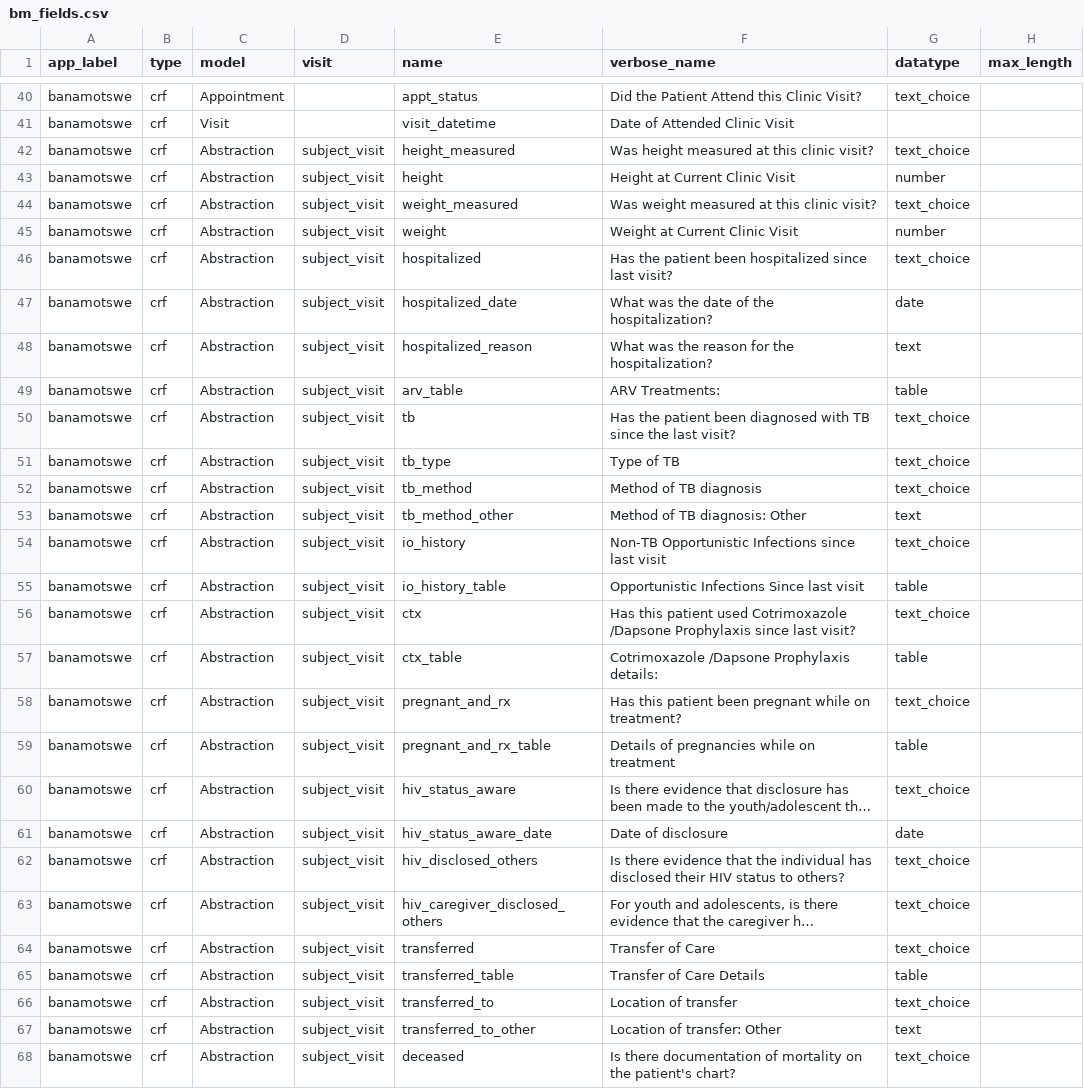
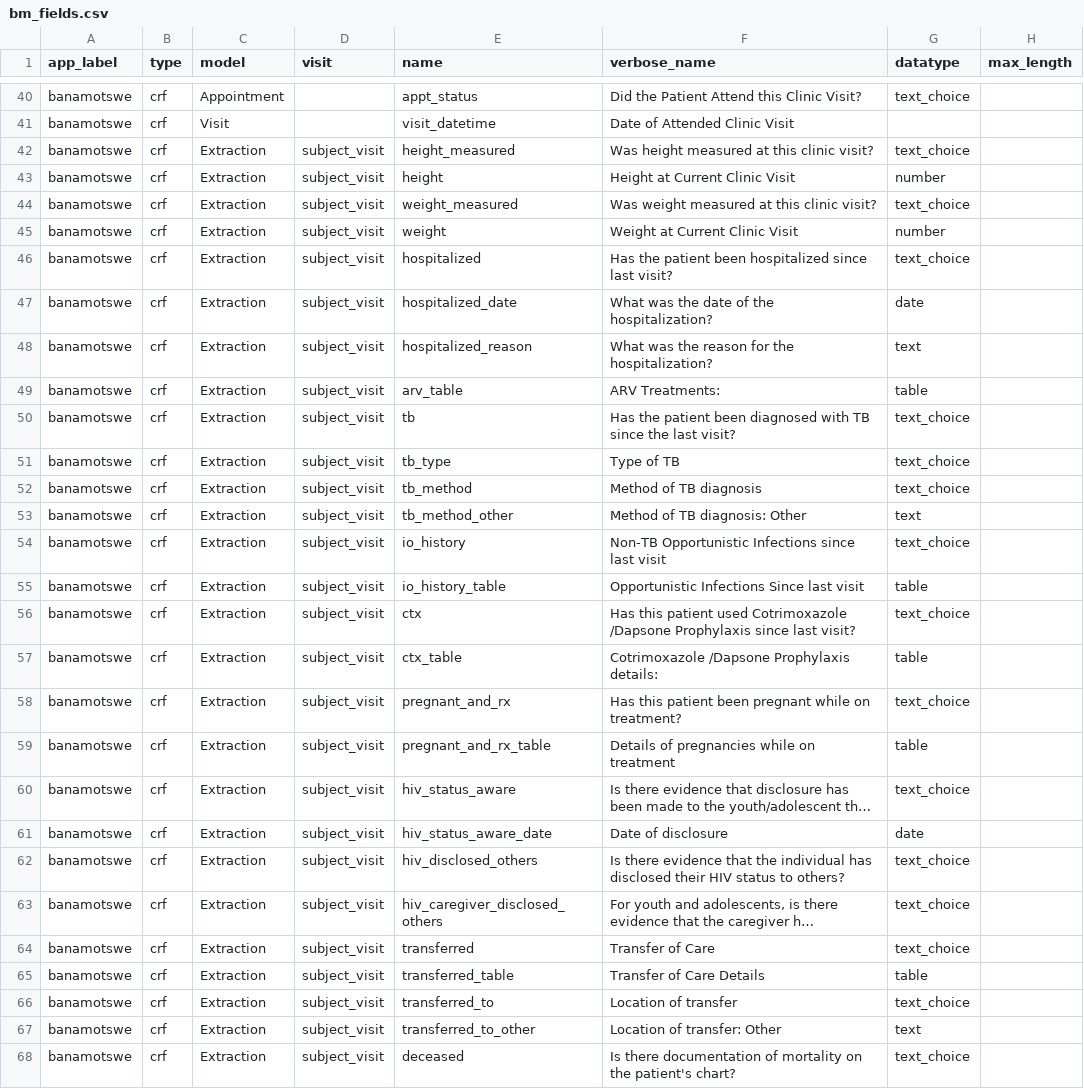
Before and after one commit to botswana-harvard/ba-namotswe, a CSV file: bm_fields.csv, drawn as a sheet; only a part is shown, gaps mark what is left out; long unchanged cells end in …; the diff covers the shown part only; the diff names each change by its address in the sheet, - before the commit and + after, or states it on an @@ line.

Commit message:
fix metadata declaration, add missing forms in visit schedule, update templates

```diff
--- a/bm_fields.csv
+++ b/bm_fields.csv
-C42:C68 (model): Abstraction
+C42:C68 (model): Extraction
```
Also changed, not shown: 2 edited cells elsewhere in this file, bm_models.csv, 39 other files.
